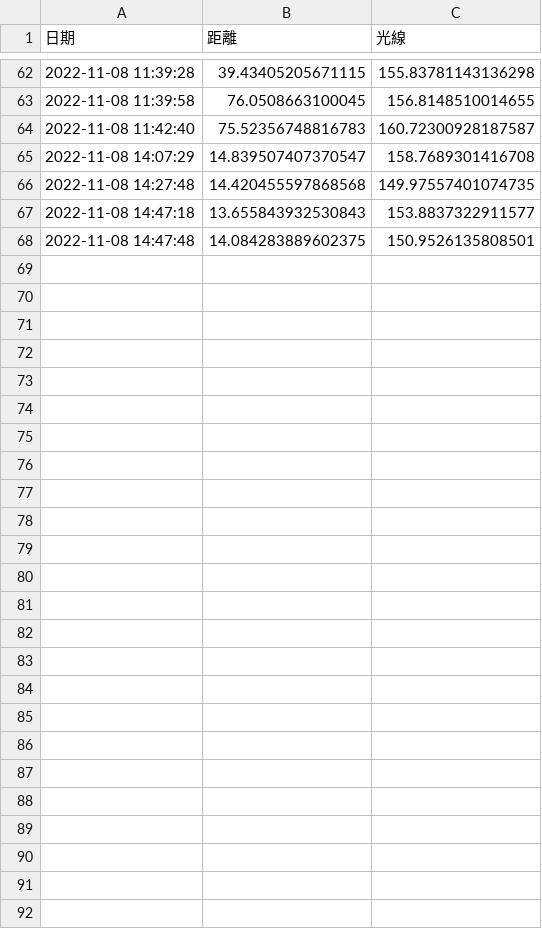
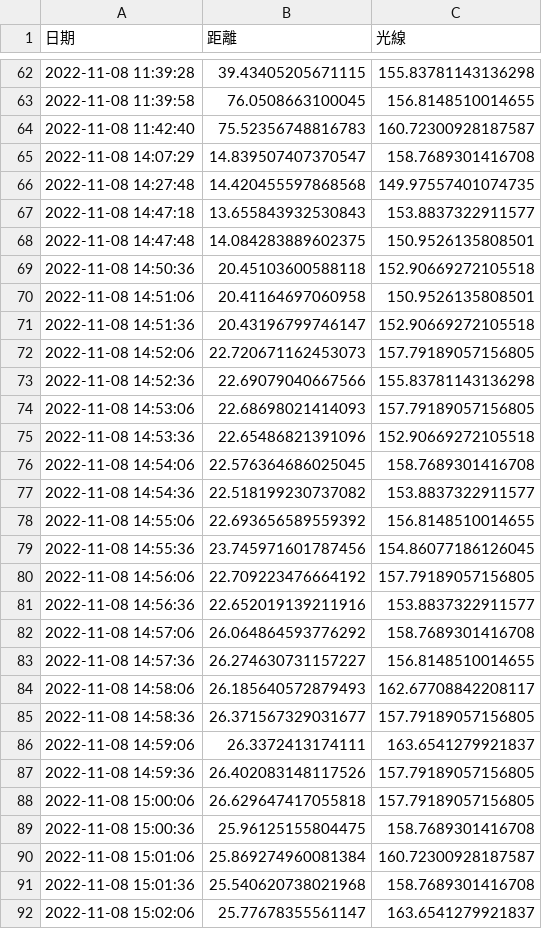
Before and after one commit to Anitatsai123/Project3_light_distance, a CSV file: record/2022-11-08.csv, drawn as a sheet; only a part is shown, gaps mark what is left out; the diff names each change by its address in the sheet, - before the commit and + after, or states it on an @@ line.

```diff
--- a/record/2022-11-08.csv
+++ b/record/2022-11-08.csv
+row 69: 2022-11-08 14:50:36 | 20.45103600588118 | 152.90669272105518
+row 70: 2022-11-08 14:51:06 | 20.41164697060958 | 150.9526135808501
+row 71: 2022-11-08 14:51:36 | 20.43196799746147 | 152.90669272105518
+row 72: 2022-11-08 14:52:06 | 22.720671162453073 | 157.79189057156805
+row 73: 2022-11-08 14:52:36 | 22.69079040667566 | 155.83781143136298
+row 74: 2022-11-08 14:53:06 | 22.68698021414093 | 157.79189057156805
+row 75: 2022-11-08 14:53:36 | 22.65486821391096 | 152.90669272105518
+row 76: 2022-11-08 14:54:06 | 22.576364686025045 | 158.7689301416708
+row 77: 2022-11-08 14:54:36 | 22.518199230737082 | 153.8837322911577
+row 78: 2022-11-08 14:55:06 | 22.693656589559392 | 156.8148510014655
+row 79: 2022-11-08 14:55:36 | 23.745971601787456 | 154.86077186126045
+row 80: 2022-11-08 14:56:06 | 22.709223476664192 | 157.79189057156805
+row 81: 2022-11-08 14:56:36 | 22.652019139211916 | 153.8837322911577
+row 82: 2022-11-08 14:57:06 | 26.064864593776292 | 158.7689301416708
+row 83: 2022-11-08 14:57:36 | 26.274630731157227 | 156.8148510014655
+row 84: 2022-11-08 14:58:06 | 26.185640572879493 | 162.67708842208117
+row 85: 2022-11-08 14:58:36 | 26.371567329031677 | 157.79189057156805
+row 86: 2022-11-08 14:59:06 | 26.3372413174111 | 163.6541279921837
+row 87: 2022-11-08 14:59:36 | 26.402083148117526 | 157.79189057156805
+row 88: 2022-11-08 15:00:06 | 26.629647417055818 | 157.79189057156805
+row 89: 2022-11-08 15:00:36 | 25.96125155804475 | 158.7689301416708
+row 90: 2022-11-08 15:01:06 | 25.869274960081384 | 160.72300928187587
+row 91: 2022-11-08 15:01:36 | 25.540620738021968 | 158.7689301416708
+row 92: 2022-11-08 15:02:06 | 25.77678355561147 | 163.6541279921837
```
Also changed, not shown: 1 other file.
